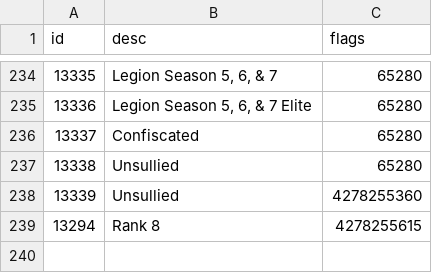
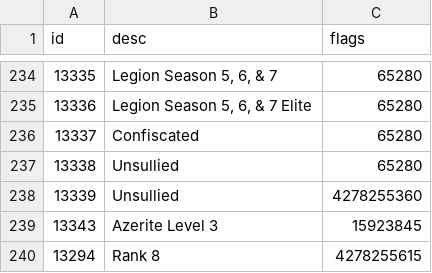
Before and after one commit to ShadowCraft/shadowcraft-ui-react, a CSV file: shadowcraft_ui/external_data/ItemNameDescription.dbc.csv, drawn as a sheet; only a part is shown, gaps mark what is left out.

```diff
--- a/shadowcraft_ui/external_data/ItemNameDescription.dbc.csv
+++ b/shadowcraft_ui/external_data/ItemNameDescription.dbc.csv
@@ -238,2 +238,3 @@ id,desc,flags
 13339,"Unsullied",4278255360
+13343,"Azerite Level 3",15923845
 13294,"Rank 8",4278255615
```
Also changed, not shown: shadowcraft_ui/external_data/ItemDamageOneHand.dbc.csv, 10 other files.
